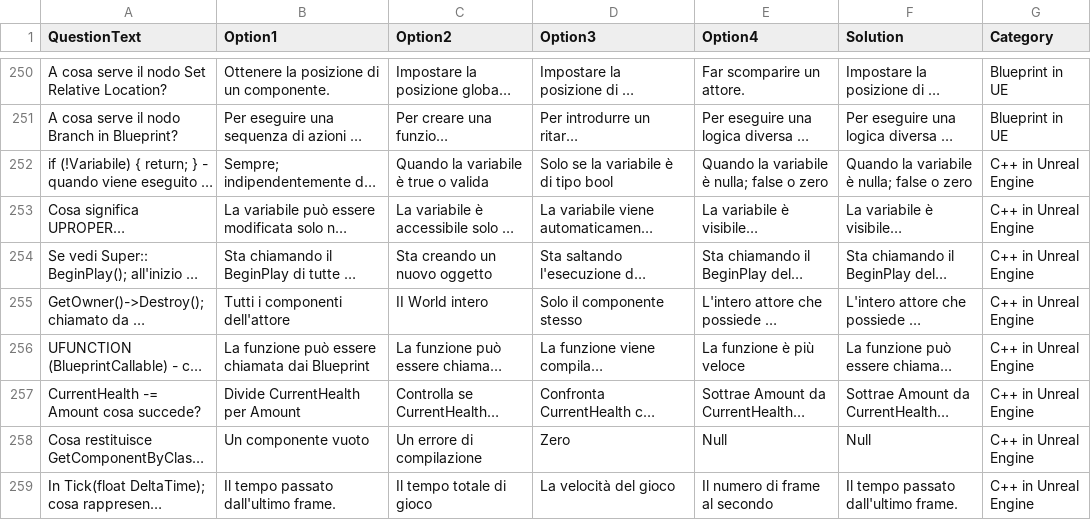
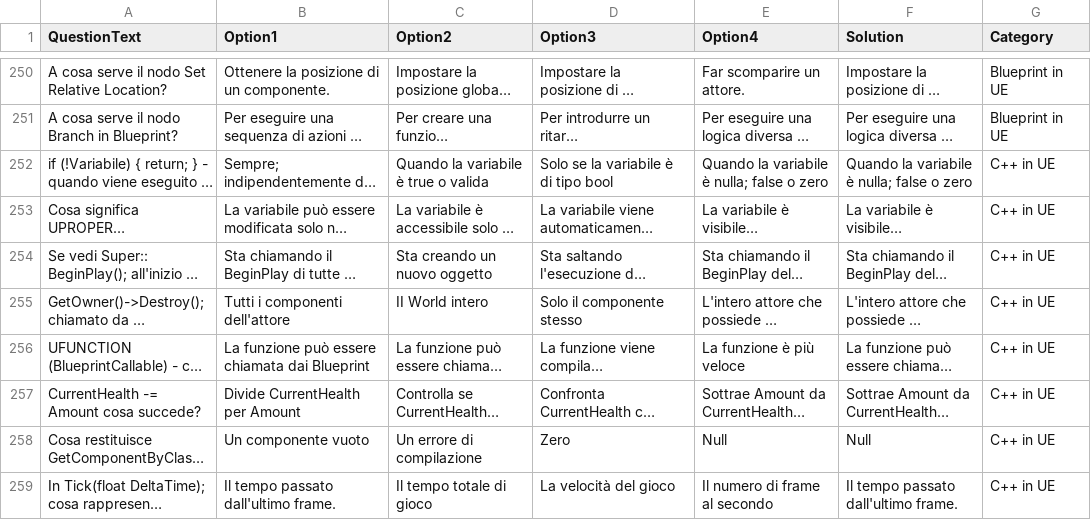
Before and after one commit to Patagatto/QuizEsameFinale, a CSV file: Esame.csv, drawn as a sheet; only a part is shown, gaps mark what is left out; long unchanged cells end in …; the diff covers the shown part only; the diff names each change by its address in the sheet, - before the commit and + after, or states it on an @@ line.

```diff
--- a/Esame.csv
+++ b/Esame.csv
-G252:G259 (Category): C++ in Unreal Engine
+G252:G259 (Category): C++ in UE
```
Also changed, not shown: 59 edited cells elsewhere in this file.
